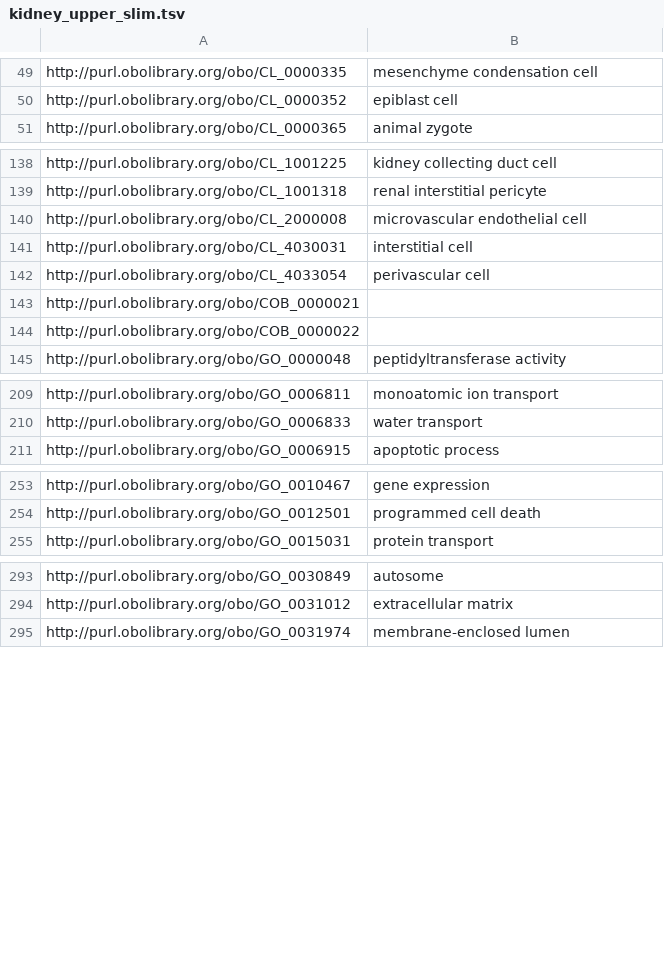
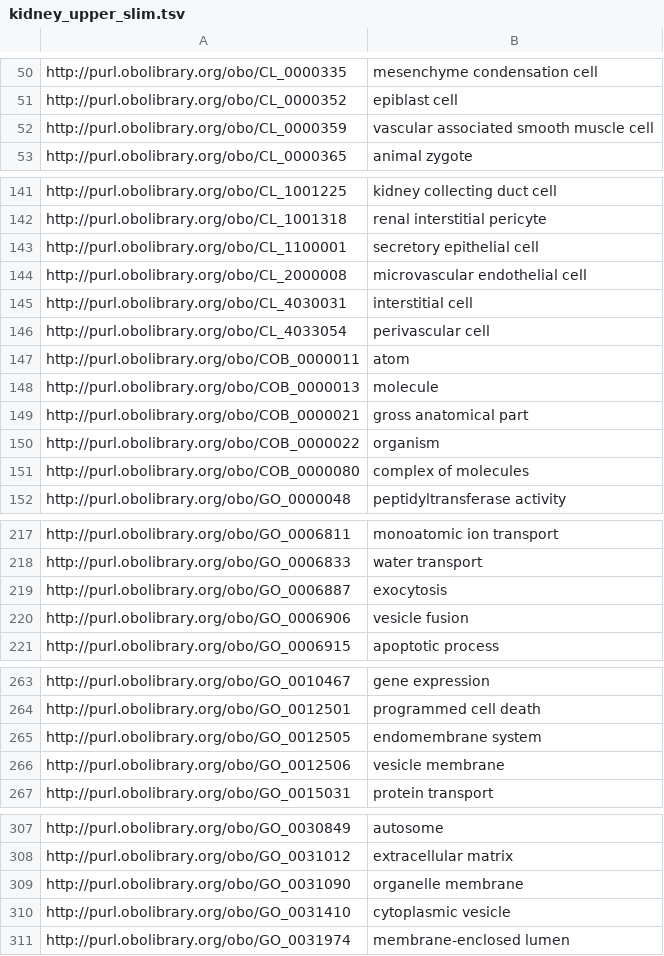
Before and after one commit to obophenotype/cell-ontology, a TSV file: src/ontology/subsets/kidney_upper_slim.tsv, drawn as a sheet; only a part is shown, gaps mark what is left out; the diff covers the shown part only.

```diff
--- a/src/ontology/subsets/kidney_upper_slim.tsv
+++ b/src/ontology/subsets/kidney_upper_slim.tsv
@@ -50,2 +51,3 @@ http://purl.obolibrary.org/obo/CL_0000335	mesenchyme condensation cell
 http://purl.obolibrary.org/obo/CL_0000352	epiblast cell
+http://purl.obolibrary.org/obo/CL_0000359	vascular associated smooth muscle cell
 http://purl.obolibrary.org/obo/CL_0000365	animal zygote
@@ -139,2 +142,3 @@ http://purl.obolibrary.org/obo/CL_1001225	kidney collecting duct cell
 http://purl.obolibrary.org/obo/CL_1001318	renal interstitial pericyte
+http://purl.obolibrary.org/obo/CL_1100001	secretory epithelial cell
 http://purl.obolibrary.org/obo/CL_2000008	microvascular endothelial cell
@@ -142,4 +146,7 @@ http://purl.obolibrary.org/obo/CL_4030031	interstitial cell
 http://purl.obolibrary.org/obo/CL_4033054	perivascular cell
-http://purl.obolibrary.org/obo/COB_0000021	
-http://purl.obolibrary.org/obo/COB_0000022	
+http://purl.obolibrary.org/obo/COB_0000011	atom
+http://purl.obolibrary.org/obo/COB_0000013	molecule
+http://purl.obolibrary.org/obo/COB_0000021	gross anatomical part
+http://purl.obolibrary.org/obo/COB_0000022	organism
+http://purl.obolibrary.org/obo/COB_0000080	complex of molecules
 http://purl.obolibrary.org/obo/GO_0000048	peptidyltransferase activity
@@ -210,2 +218,4 @@ http://purl.obolibrary.org/obo/GO_0006811	monoatomic ion transport
 http://purl.obolibrary.org/obo/GO_0006833	water transport
+http://purl.obolibrary.org/obo/GO_0006887	exocytosis
+http://purl.obolibrary.org/obo/GO_0006906	vesicle fusion
 http://purl.obolibrary.org/obo/GO_0006915	apoptotic process
@@ -254,2 +264,4 @@ http://purl.obolibrary.org/obo/GO_0010467	gene expression
 http://purl.obolibrary.org/obo/GO_0012501	programmed cell death
+http://purl.obolibrary.org/obo/GO_0012505	endomembrane system
+http://purl.obolibrary.org/obo/GO_0012506	vesicle membrane
 http://purl.obolibrary.org/obo/GO_0015031	protein transport
@@ -294,2 +308,4 @@ http://purl.obolibrary.org/obo/GO_0030849	autosome
 http://purl.obolibrary.org/obo/GO_0031012	extracellular matrix
+http://purl.obolibrary.org/obo/GO_0031090	organelle membrane
+http://purl.obolibrary.org/obo/GO_0031410	cytoplasmic vesicle
 http://purl.obolibrary.org/obo/GO_0031974	membrane-enclosed lumen
```
Also changed, not shown: 27 added rows, 9 removed rows and 5 edited cells elsewhere in this file, src/ontology/subsets/eye_upper_slim.tsv, src/ontology/subsets/general_cell_types_upper_slim.tsv, 34 other files.
